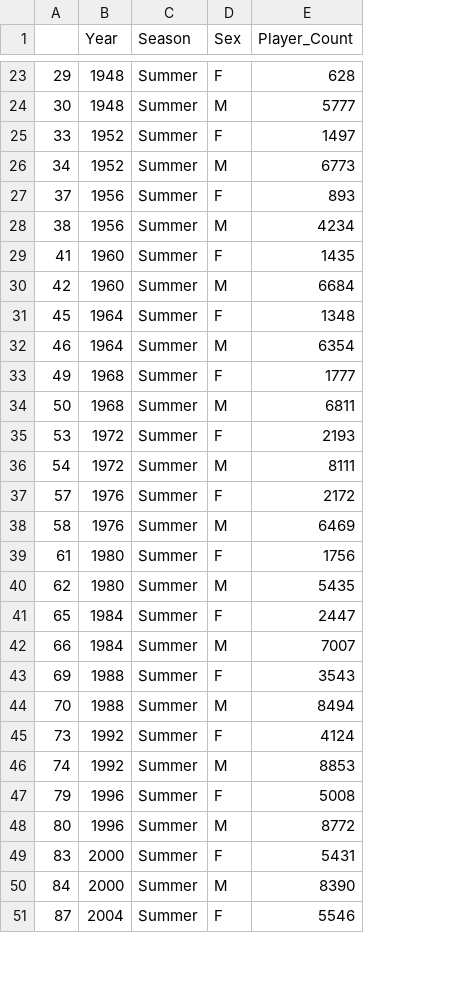
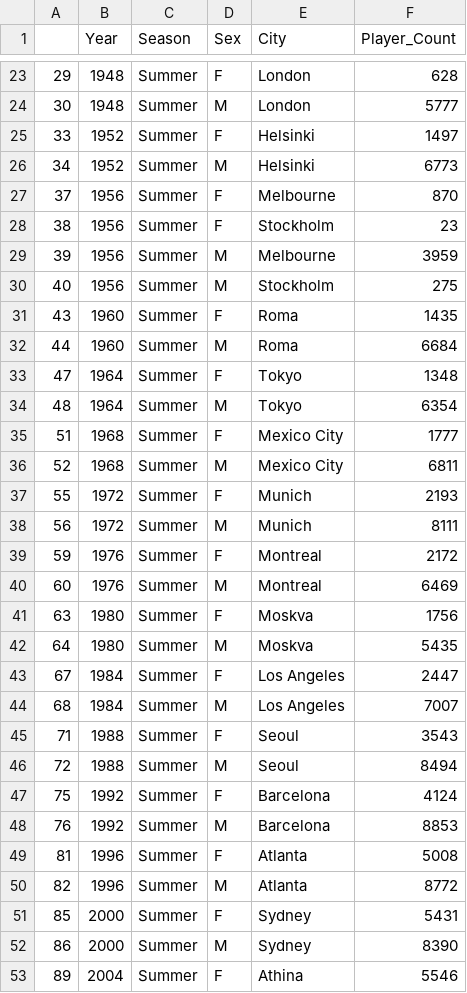
Before and after one commit to mattuser12/3179, a CSV file: data/Summer Olympics.csv, drawn as a sheet; only a part is shown, gaps mark what is left out; addresses are those after the commit; the diff covers the shown part only; the diff names each change by its address in the sheet, - before the commit and + after, or states it on an @@ line.

```diff
--- a/data/Summer Olympics.csv
+++ b/data/Summer Olympics.csv
+column E (City), rows 23-28: London | London | Helsinki | Helsinki | Melbourne | Stockholm; rows 31-53: Roma | Roma | Tokyo | Tokyo | Mexico City | Mexico City | Munich | Munich | Montreal | Montreal | Moskva | Moskva | Los Angeles | Los Angeles | Seoul | Seoul | Barcelona | Barcelona | Atlanta | Atlanta | Sydney | Sydney | Athina
-F27 (Player_Count): 893
+F27 (Player_Count): 870
-D28 (Sex): M
+D28 (Sex): F
-F28 (Player_Count): 4234
+F28 (Player_Count): 23
+row 29: 39 | 1956 | Summer | M | Melbourne | 3959
+row 30: 40 | 1956 | Summer | M | Stockholm | 275
-A31: 41
+A31: 43
-A32: 42
+A32: 44
-A33: 45
+A33: 47
-A34: 46
+A34: 48
-A35: 49
+A35: 51
-A36: 50
+A36: 52
-A37: 53
+A37: 55
-A38: 54
+A38: 56
-A39: 57
+A39: 59
-A40: 58
+A40: 60
-A41: 61
+A41: 63
-A42: 62
+A42: 64
-A43: 65
+A43: 67
-A44: 66
+A44: 68
-A45: 69
+A45: 71
-A46: 70
+A46: 72
-A47: 73
+A47: 75
-A48: 74
+A48: 76
-A49: 79
+A49: 81
-A50: 80
+A50: 82
-A51: 83
+A51: 85
-A52: 84
+A52: 86
-A53: 87
+A53: 89
```
Also changed, not shown: 7 edited cells elsewhere in this file, data/Winter Olympics.csv, 2 other files.
